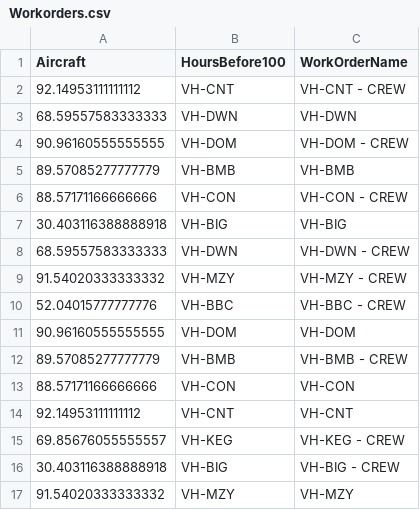
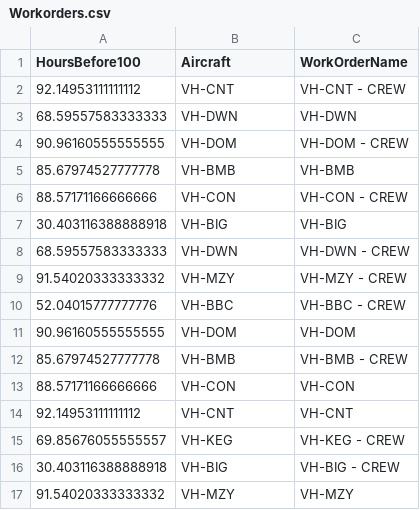
Before and after one commit to Mattyb21/IncontinentalAssignFlights, a CSV file: Assign New Flights/Workorders.csv (was Workorders.csv), drawn as a sheet.

Commit message:
Added Aircraft / Workorder API

```diff
--- a/Workorders.csv
+++ b/Assign New Flights/Workorders.csv
@@ -1,2 +1,2 @@
-Aircraft,HoursBefore100,WorkOrderName
+HoursBefore100,Aircraft,WorkOrderName
 92.14953111111112,VH-CNT,VH-CNT - CREW
@@ -4,3 +4,3 @@ Aircraft,HoursBefore100,WorkOrderName
 90.96160555555555,VH-DOM,VH-DOM - CREW
-89.57085277777779,VH-BMB,VH-BMB
+85.67974527777778,VH-BMB,VH-BMB
 88.57171166666666,VH-CON,VH-CON - CREW
@@ -11,3 +11,3 @@ Aircraft,HoursBefore100,WorkOrderName
 90.96160555555555,VH-DOM,VH-DOM
-89.57085277777779,VH-BMB,VH-BMB - CREW
+85.67974527777778,VH-BMB,VH-BMB - CREW
 88.57171166666666,VH-CON,VH-CON
```
Also changed, not shown: 3 other files.
